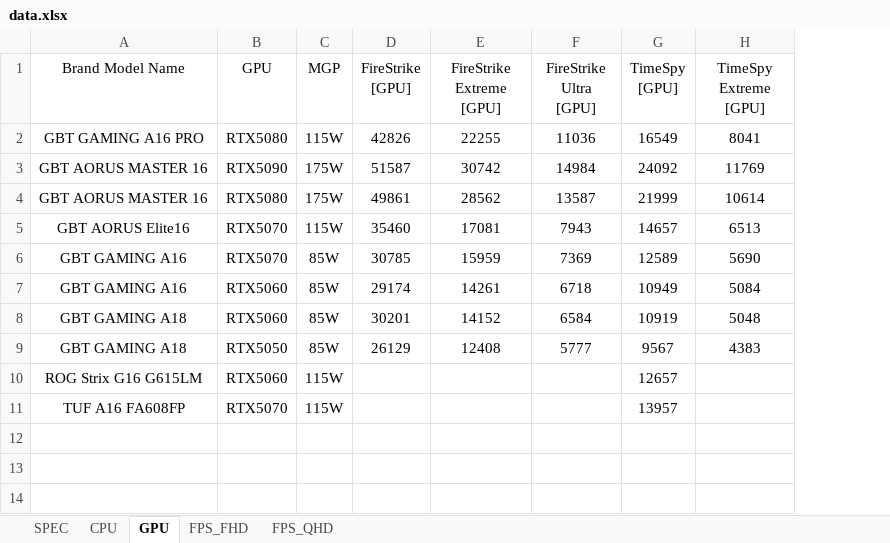
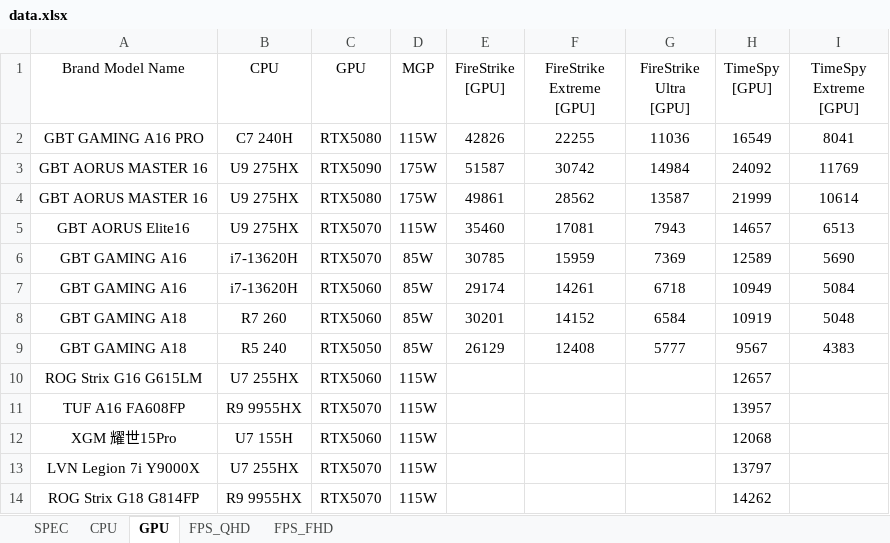
Before and after one commit to tomhuang223344/benchmark2, an Excel workbook: data.xlsx, sheet GPU, drawn as a sheet; values as stored, in another font and other column widths than the file's, no borders; the diff names each change by its address in the sheet, - before the commit and + after, or states it on an @@ line.

```diff
--- a/data.xlsx (sheet GPU)
+++ b/data.xlsx (sheet GPU)
@@ sheet tab order changed: SPEC | CPU | GPU | FPS_QHD | FPS_FHD @@
+column B (CPU), rows 2-11: C7 240H | U9 275HX | U9 275HX | U9 275HX | i7-13620H | i7-13620H | R7 260 | R5 240 | U7 255HX | R9 9955HX
+row 12: XGM 耀世15Pro | U7 155H | RTX5060 | 115W |  |  |  | 12068
+row 13: LVN Legion 7i Y9000X | U7 255HX | RTX5070 | 115W |  |  |  | 13797
+row 14: ROG Strix G18 G814FP | R9 9955HX | RTX5070 | 115W |  |  |  | 14262
```
Also changed, not shown: sheet SPEC, sheet CPU, sheet FPS_QHD.
